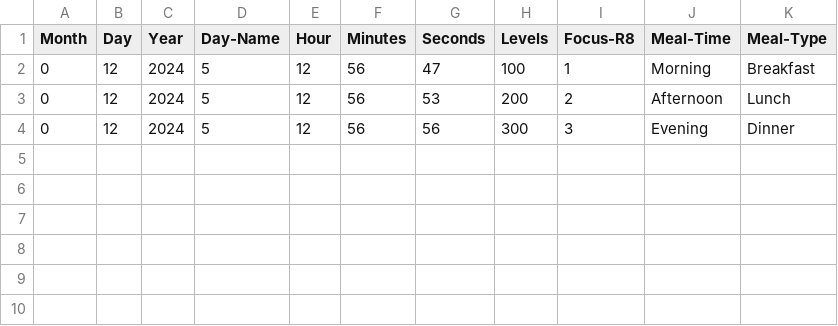
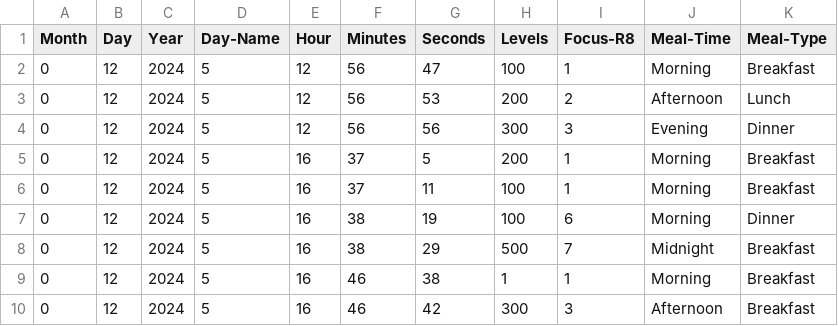
Before and after one commit to carloslopezjr/BetterGlucoseMeter, a CSV file: backupData.csv, drawn as a sheet.

```diff
--- a/backupData.csv
+++ b/backupData.csv
@@ -4 +4,7 @@ Month, Day, Year, Day-Name, Hour, Minutes, Seconds, Levels, Focus-R8, Meal-Time,
 0, 12, 2024, 5, 12, 56, 56, 300, 3, Evening, Dinner
+0, 12, 2024, 5, 16, 37, 5, 200, 1, Morning, Breakfast
+0, 12, 2024, 5, 16, 37, 11, 100, 1, Morning, Breakfast
+0, 12, 2024, 5, 16, 38, 19, 100, 6, Morning, Dinner
+0, 12, 2024, 5, 16, 38, 29, 500, 7, Midnight, Breakfast
+0, 12, 2024, 5, 16, 46, 38, 1, 1, Morning, Breakfast
+0, 12, 2024, 5, 16, 46, 42, 300, 3, Afternoon, Breakfast
```
Also changed, not shown: 2 other files.
